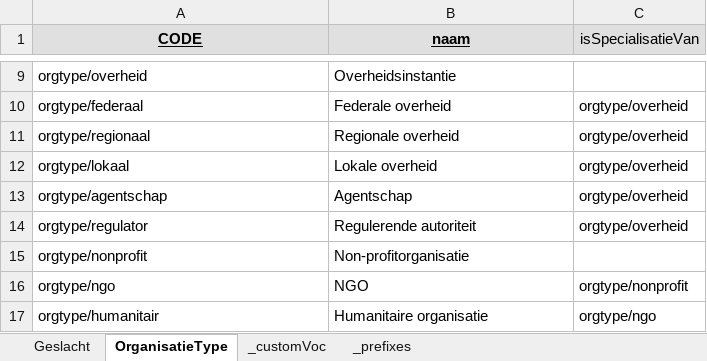
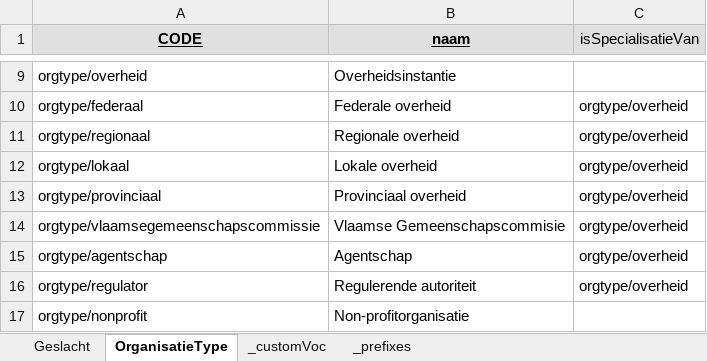
Before and after one commit to RMLio/victor-tutorial-oslo-tooling, an Excel workbook: data/codelijsten.xlsx, sheet OrganisatieType, drawn as a sheet; only a part is shown, gaps mark what is left out; the shorter side is filled out with more unchanged rows; values as stored, in another font and other column widths than the file's, no borders; the diff names each change by its address in the sheet, - before the commit and + after, or states it on an @@ line.

```diff
--- a/data/codelijsten.xlsx (sheet OrganisatieType)
+++ b/data/codelijsten.xlsx (sheet OrganisatieType)
+row 13: orgtype/provinciaal | Provinciaal overheid | orgtype/overheid
+row 14: orgtype/vlaamsegemeenschapscommissie | Vlaamse Gemeenschapscommisie | orgtype/overheid
```
Also changed, not shown: 11 other files.
